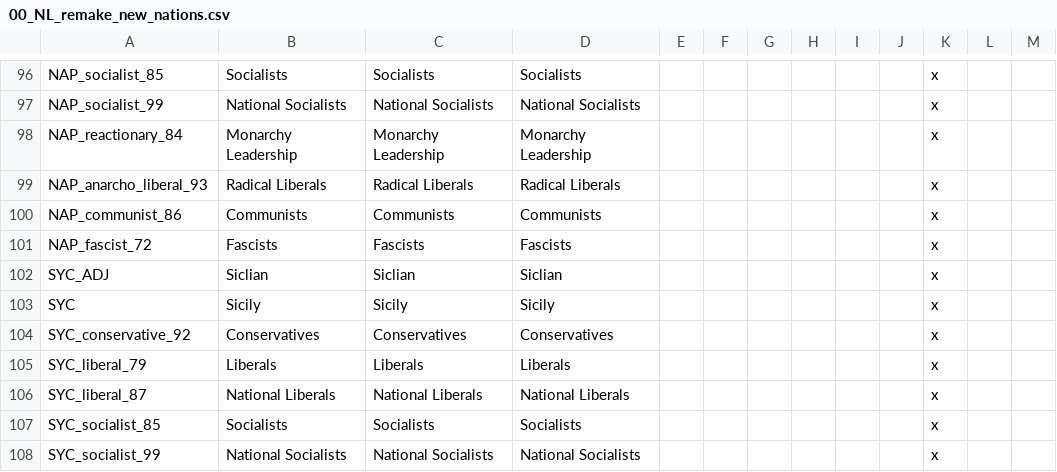
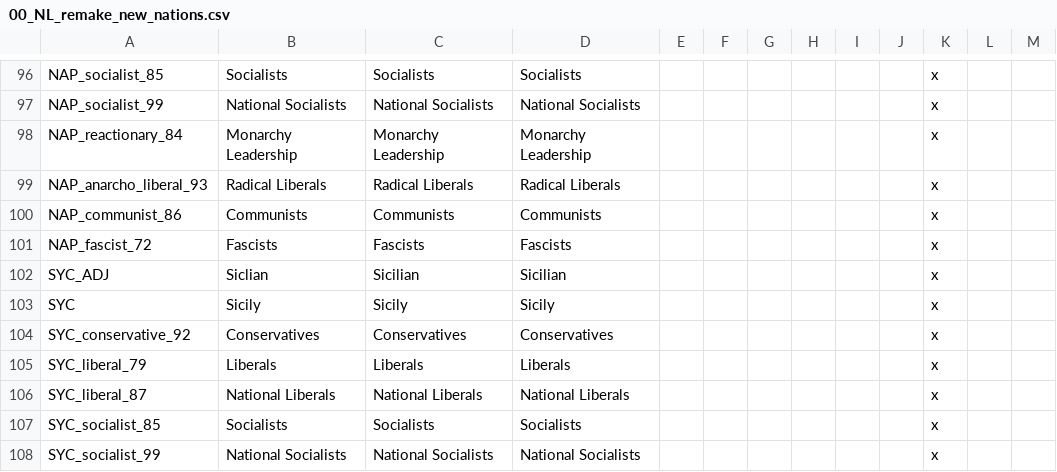
Before and after one commit to MaTi5893/Napoleon-s-Legacy-Remastered, a CSV file: Napoleon's Legacy_Remake/localisation/00_NL_remake_new_nations.csv, drawn as a sheet; only a part is shown, gaps mark what is left out.

Commit message:
mati moment

```diff
--- a/Napoleon's Legacy_Remake/localisation/00_NL_remake_new_nations.csv
+++ b/Napoleon's Legacy_Remake/localisation/00_NL_remake_new_nations.csv
@@ -101,3 +101,3 @@ NAP_communist_86;Communists;Communists;Communists;;;;;;;x
 NAP_fascist_72;Fascists;Fascists;Fascists;;;;;;;x
-SYC_ADJ;Siclian;Siclian;Siclian;;;;;;;x
+SYC_ADJ;Siclian;Sicilian;Sicilian;;;;;;;x
 SYC;Sicily;Sicily;Sicily;;;;;;;x
```
